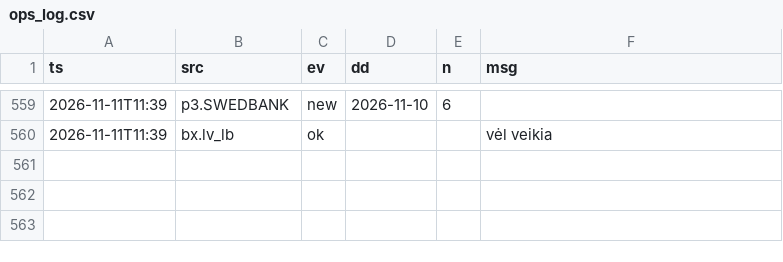
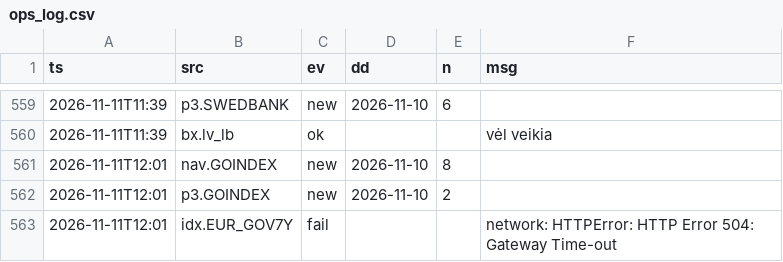
Before and after one commit to VytisCode/pension-fund-tracker, a CSV file: data/ops_log.csv, drawn as a sheet; only a part is shown, gaps mark what is left out; the diff names each change by its address in the sheet, - before the commit and + after, or states it on an @@ line.

```diff
--- a/data/ops_log.csv
+++ b/data/ops_log.csv
+row 561: 2026-11-11T12:01 | nav.GOINDEX | new | 2026-11-10 | 8
+row 562: 2026-11-11T12:01 | p3.GOINDEX | new | 2026-11-10 | 2
+row 563: 2026-11-11T12:01 | idx.EUR_GOV7Y | fail |  |  | network: HTTPError: HTTP Error 504: Gateway Time-out
```
Also changed, not shown: 54 other files.
